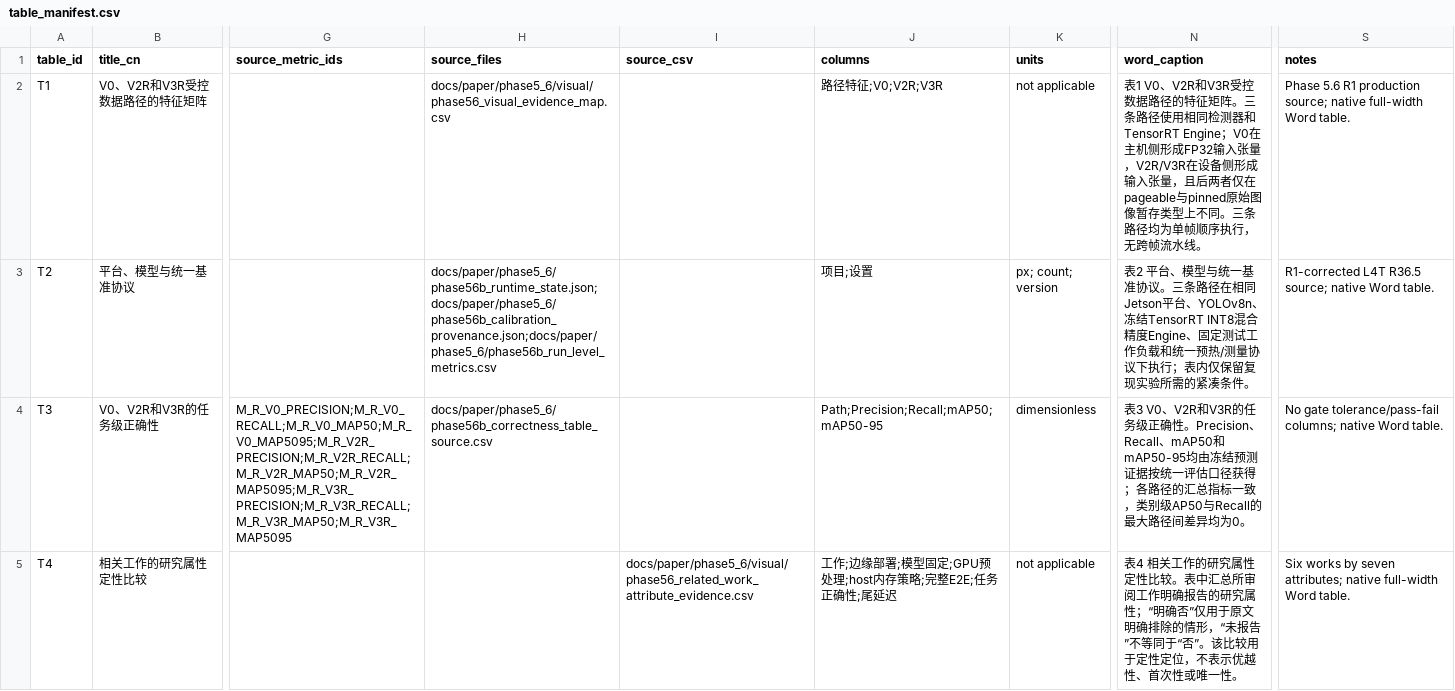
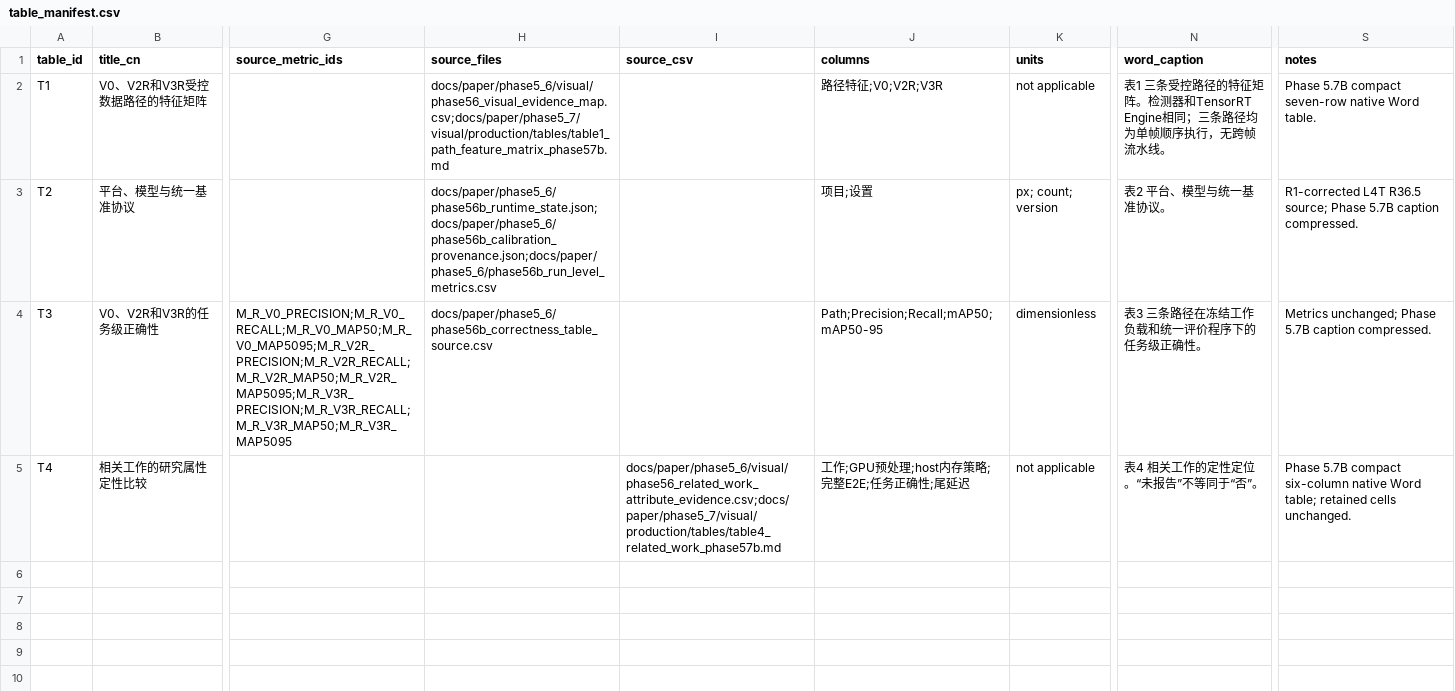
Before and after one commit to inevitablekl/edge-ai-defect, a CSV file: docs/paper/manuscript/tables/table_manifest.csv, drawn as a sheet; only a part is shown, gaps mark what is left out; the diff names each change by its address in the sheet, - before the commit and + after, or states it on an @@ line.

```diff
--- a/docs/paper/manuscript/tables/table_manifest.csv
+++ b/docs/paper/manuscript/tables/table_manifest.csv
-H2 (source_files): docs/paper/phase5_6/visual/phase56_visual_evidence_map.csv
+H2 (source_files): docs/paper/phase5_6/visual/phase56_visual_evidence_map.csv;docs/paper/phase5_7/visual/production/tables/table1_path_feature_matrix_phase57b.md
-N2 (word_caption): 表1 V0、V2R和V3R受控数据路径的特征矩阵。三条路径使用相同检测器和TensorRT Engine；V0在主机侧形成FP32输入张量，V2R/V3R在设备侧形成输入张量，且后两者仅在pageable与pinned原始图像暂存类型上不同。三条路径…
+N2 (word_caption): 表1 三条受控路径的特征矩阵。检测器和TensorRT Engine相同；三条路径…
-S2 (notes): Phase 5.6 R1 production source; native full-width Word table.
+S2 (notes): Phase 5.7B compact seven-row native Word table.
-N3 (word_caption): …准协议。三条路径在相同Jetson平台、YOLOv8n、冻结TensorRT INT8混合精度Engine、固定测试工作负载和统一预热/测量协议下执行；表内仅保留复现实验所需的紧凑条件。
+N3 (word_caption): …准协议。
-S3 (notes): …R36.5 source; native Word table.
+S3 (notes): …R36.5 source; Phase 5.7B caption compressed.
-N4 (word_caption): 表3 V0、V2R和V3R的任务级正确性。Precision、Recall、mAP50和mAP50-95均由冻结预测证据按统一评估口径获得；各路径的汇总指标一致，类别级AP50与Recall的最大路径间差异均为0。
+N4 (word_caption): 表3 三条路径在冻结工作负载和统一评价程序下的任务级正确性。
-S4 (notes): No gate tolerance/pass-fail columns; native Word table.
+S4 (notes): Metrics unchanged; Phase 5.7B caption compressed.
-I5 (source_csv): docs/paper/phase5_6/visual/phase56_related_work_attribute_evidence.csv
+I5 (source_csv): docs/paper/phase5_6/visual/phase56_related_work_attribute_evidence.csv;docs/paper/phase5_7/visual/production/tables/table4_related_work_phase57b.md
-J5 (columns): 工作;边缘部署;模型固定;GPU预处理;host内存策略;完整E2E;任务正确性;尾延迟
+J5 (columns): 工作;GPU预处理;host内存策略;完整E2E;任务正确性;尾延迟
-N5 (word_caption): …关工作的研究属性定性比较。表中汇总所审阅工作明确报告的研究属性；“明确否”仅用于原文明确排除的情形，“未报告”不等同于“否”。该比较用于定性定位，不表示优越性、首次性或唯一性。
+N5 (word_caption): …关工作的定性定位。“未报告”不等同于“否”。
-S5 (notes): Six works by seven attributes; native full-width Word table.
+S5 (notes): Phase 5.7B compact six-column native Word table; retained cells unchanged.
```
Also changed, not shown: docs/paper/manuscript/figures/figure_manifest.csv, docs/paper/manuscript/references/citation_final_audit.csv, 25 other files.
